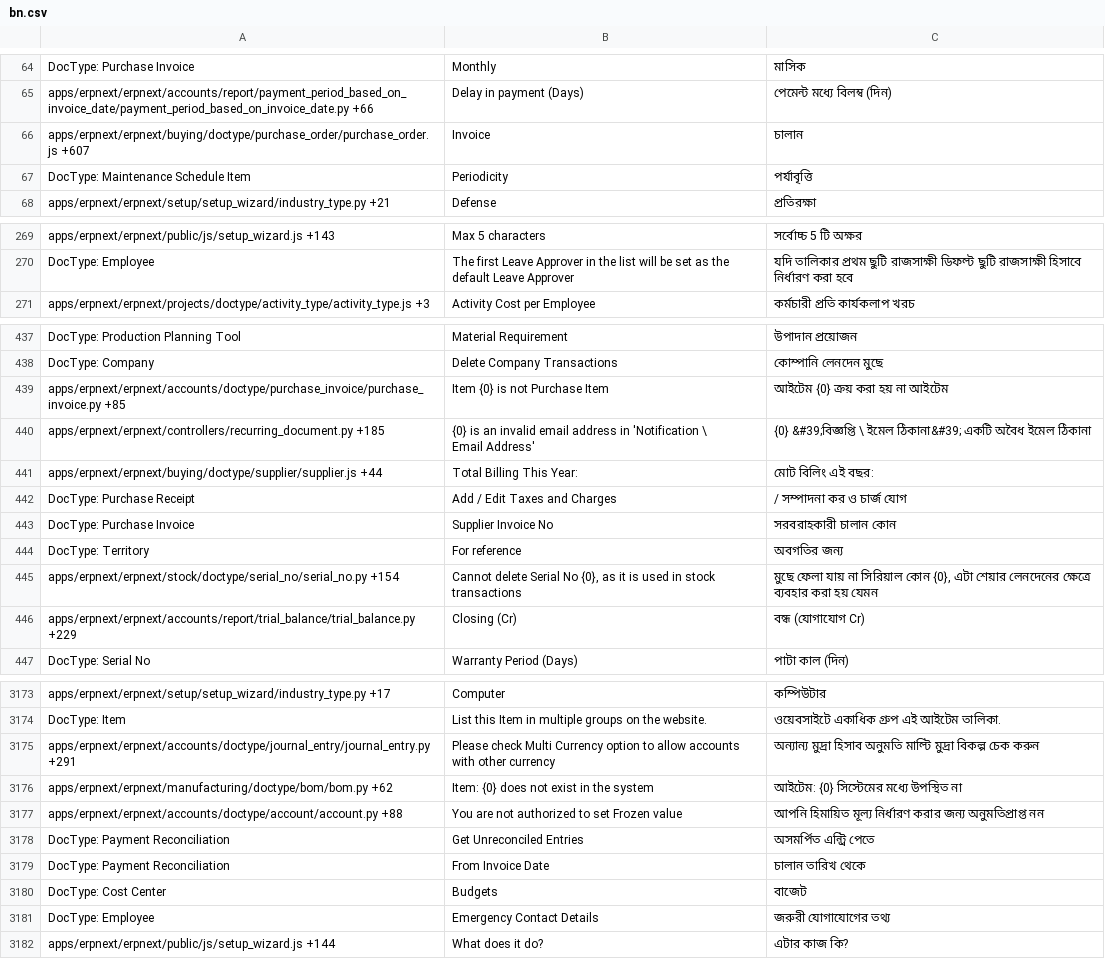
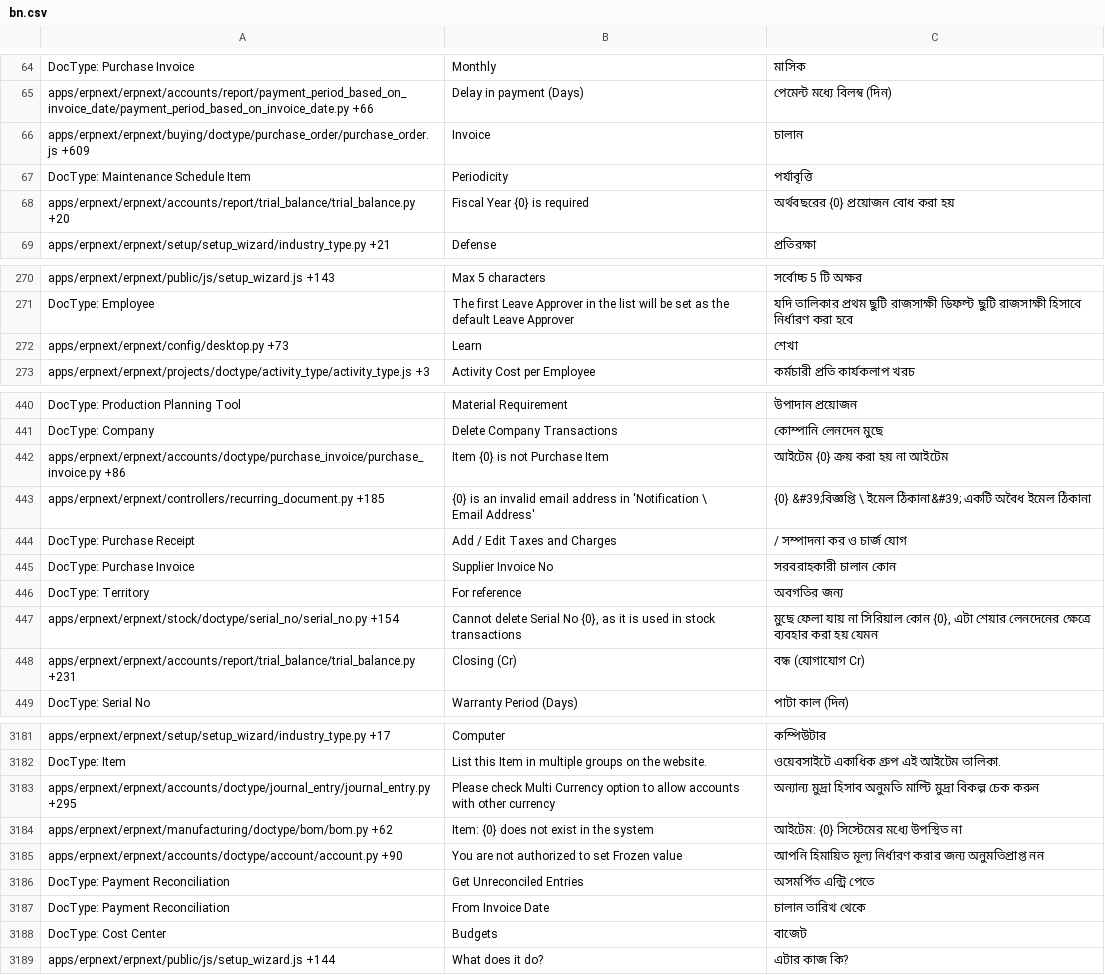
Before and after one commit to Dinext-pro/dinext_erp, a CSV file: erpnext/translations/bn.csv, drawn as a sheet; only a part is shown, gaps mark what is left out; the diff covers the shown part only.

```diff
--- a/erpnext/translations/bn.csv
+++ b/erpnext/translations/bn.csv
@@ -65,4 +65,5 @@ DocType: Purchase Invoice,Monthly,মাসিক
 apps/erpnext/erpnext/accounts/report/payment_period_based_on_invoice_date/payment_period_based_on_invoice_date.py +66,Delay in payment (Days),পেমেন্ট মধ্যে বিলম্ব (দিন)
-apps/erpnext/erpnext/buying/doctype/purchase_order/purchase_order.js +607,Invoice,চালান
+apps/erpnext/erpnext/buying/doctype/purchase_order/purchase_order.js +609,Invoice,চালান
 DocType: Maintenance Schedule Item,Periodicity,পর্যাবৃত্তি
+apps/erpnext/erpnext/accounts/report/trial_balance/trial_balance.py +20,Fiscal Year {0} is required,অর্থবছরের {0} প্রয়োজন বোধ করা হয়
 apps/erpnext/erpnext/setup/setup_wizard/industry_type.py +21,Defense,প্রতিরক্ষা
@@ -272,2 +273,3 @@ apps/erpnext/erpnext/public/js/setup_wizard.js +143,Max 5 characters,সর্
 DocType: Employee,The first Leave Approver in the list will be set as the default Leave Approver,যদি তালিকার প্রথম ছুটি রাজসাক্ষী ডিফল্ট ছুটি রাজসাক্ষী হিসাবে নির্ধারণ করা হবে
+apps/erpnext/erpnext/config/desktop.py +73,Learn,শেখা
 apps/erpnext/erpnext/projects/doctype/activity_type/activity_type.js +3,Activity Cost per Employee,কর্মচারী প্রতি কার্যকলাপ খরচ
@@ -441,6 +444,5 @@ DocType: Production Planning Tool,Material Requirement,উপাদান প্
 DocType: Company,Delete Company Transactions,কোম্পানি লেনদেন মুছে
-apps/erpnext/erpnext/accounts/doctype/purchase_invoice/purchase_invoice.py +85,Item {0} is not Purchase Item,আইটেম {0} ক্রয় করা হয় না আইটেম
+apps/erpnext/erpnext/accounts/doctype/purchase_invoice/purchase_invoice.py +86,Item {0} is not Purchase Item,আইটেম {0} ক্রয় করা হয় না আইটেম
 apps/erpnext/erpnext/controllers/recurring_document.py +185,"{0} is an invalid email address in 'Notification \
 					Email Address'",{0} &#39;বিজ্ঞপ্তি \ ইমেল ঠিকানা&#39; একটি অবৈধ ইমেল ঠিকানা
-apps/erpnext/erpnext/buying/doctype/supplier/supplier.js +44,Total Billing This Year:,মোট বিলিং এই বছর:
 DocType: Purchase Receipt,Add / Edit Taxes and Charges,/ সম্পাদনা কর ও চার্জ যোগ
@@ -449,3 +451,3 @@ DocType: Territory,For reference,অবগতির জন্য
 apps/erpnext/erpnext/stock/doctype/serial_no/serial_no.py +154,"Cannot delete Serial No {0}, as it is used in stock transactions","মুছে ফেলা যায় না সিরিয়াল কোন {0}, এটা শেয়ার লেনদেনের ক্ষেত্রে ব্যবহার করা হয় যেমন"
-apps/erpnext/erpnext/accounts/report/trial_balance/trial_balance.py +229,Closing (Cr),বন্ধ (যোগাযোগ Cr)
+apps/erpnext/erpnext/accounts/report/trial_balance/trial_balance.py +231,Closing (Cr),বন্ধ (যোগাযোগ Cr)
 DocType: Serial No,Warranty Period (Days),পাটা কাল (দিন)
@@ -3258,5 +3266,5 @@ apps/erpnext/erpnext/setup/setup_wizard/industry_type.py +17,Computer,কম্
 DocType: Item,List this Item in multiple groups on the website.,ওয়েবসাইটে একাধিক গ্রুপ এই আইটেম তালিকা.
-apps/erpnext/erpnext/accounts/doctype/journal_entry/journal_entry.py +291,Please check Multi Currency option to allow accounts with other currency,অন্যান্য মুদ্রা হিসাব অনুমতি মাল্টি মুদ্রা বিকল্প চেক করুন
+apps/erpnext/erpnext/accounts/doctype/journal_entry/journal_entry.py +295,Please check Multi Currency option to allow accounts with other currency,অন্যান্য মুদ্রা হিসাব অনুমতি মাল্টি মুদ্রা বিকল্প চেক করুন
 apps/erpnext/erpnext/manufacturing/doctype/bom/bom.py +62,Item: {0} does not exist in the system,আইটেম: {0} সিস্টেমের মধ্যে উপস্থিত না
-apps/erpnext/erpnext/accounts/doctype/account/account.py +88,You are not authorized to set Frozen value,আপনি হিমায়িত মূল্য নির্ধারণ করার জন্য অনুমতিপ্রাপ্ত নন
+apps/erpnext/erpnext/accounts/doctype/account/account.py +90,You are not authorized to set Frozen value,আপনি হিমায়িত মূল্য নির্ধারণ করার জন্য অনুমতিপ্রাপ্ত নন
 DocType: Payment Reconciliation,Get Unreconciled Entries,অসমর্পিত এন্ট্রি পেতে
@@ -3264,3 +3272,2 @@ DocType: Payment Reconciliation,From Invoice Date,চালান তারি
 DocType: Cost Center,Budgets,বাজেট
-DocType: Employee,Emergency Contact Details,জরুরী যোগাযোগের তথ্য
 apps/erpnext/erpnext/public/js/setup_wizard.js +144,What does it do?,এটার কাজ কি?
```
Also changed, not shown: 10 added rows, 2 removed rows and 134 edited cells elsewhere in this file, erpnext/translations/kn.csv, erpnext/translations/ml.csv, 48 other files.
